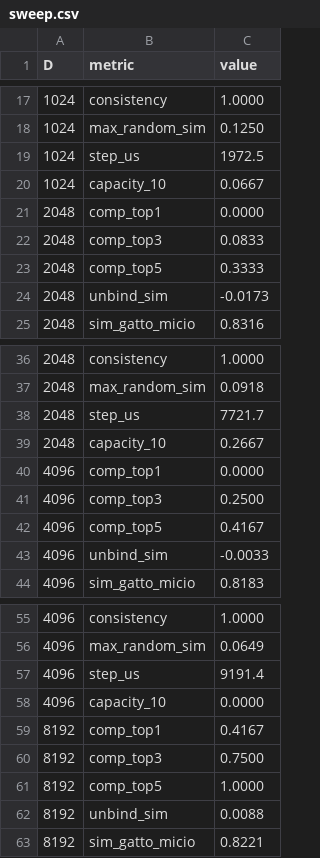
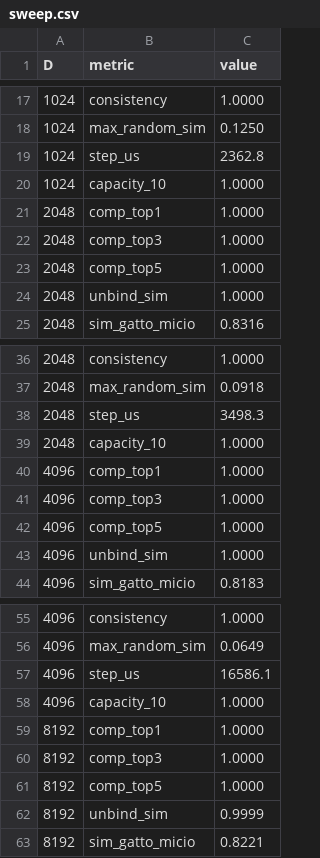
Before and after one commit to ideops832/noesis, a CSV file: results/d_scaling/sweep.csv, drawn as a sheet; only a part is shown, gaps mark what is left out; the diff covers the shown part only.

```diff
--- a/results/d_scaling/sweep.csv
+++ b/results/d_scaling/sweep.csv
@@ -18,8 +18,8 @@ D,metric,value
 1024,max_random_sim,0.1250
-1024,step_us,1972.5
-1024,capacity_10,0.0667
-2048,comp_top1,0.0000
-2048,comp_top3,0.0833
-2048,comp_top5,0.3333
-2048,unbind_sim,-0.0173
+1024,step_us,2362.8
+1024,capacity_10,1.0000
+2048,comp_top1,1.0000
+2048,comp_top3,1.0000
+2048,comp_top5,1.0000
+2048,unbind_sim,1.0000
 2048,sim_gatto_micio,0.8316
@@ -37,8 +37,8 @@ D,metric,value
 2048,max_random_sim,0.0918
-2048,step_us,7721.7
-2048,capacity_10,0.2667
-4096,comp_top1,0.0000
-4096,comp_top3,0.2500
-4096,comp_top5,0.4167
-4096,unbind_sim,-0.0033
+2048,step_us,3498.3
+2048,capacity_10,1.0000
+4096,comp_top1,1.0000
+4096,comp_top3,1.0000
+4096,comp_top5,1.0000
+4096,unbind_sim,1.0000
 4096,sim_gatto_micio,0.8183
@@ -56,8 +56,8 @@ D,metric,value
 4096,max_random_sim,0.0649
-4096,step_us,9191.4
-4096,capacity_10,0.0000
-8192,comp_top1,0.4167
-8192,comp_top3,0.7500
+4096,step_us,16586.1
+4096,capacity_10,1.0000
+8192,comp_top1,1.0000
+8192,comp_top3,1.0000
 8192,comp_top5,1.0000
-8192,unbind_sim,0.0088
+8192,unbind_sim,0.9999
 8192,sim_gatto_micio,0.8221
```
Also changed, not shown: 6 edited cells elsewhere in this file, results/bridge_comparison.csv, results/d_scaling/capacity.csv, 13 other files.
